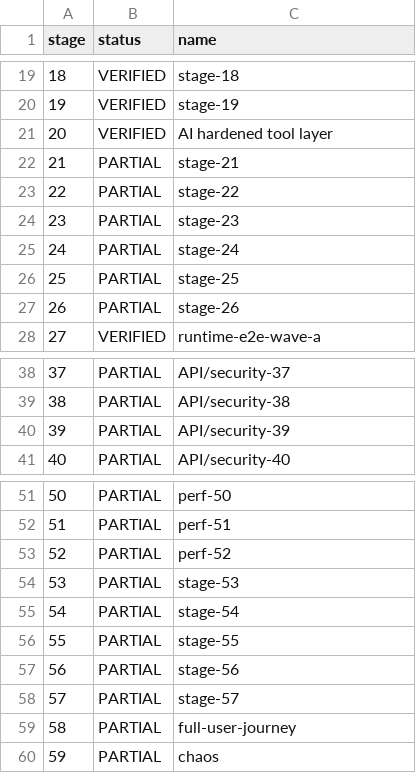
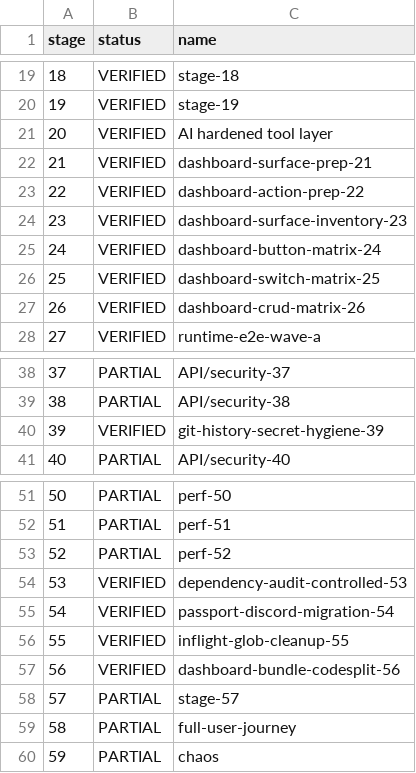
Before and after one commit to BlackFilesShadow/Discord-V-Bot, a CSV file: docs/audit/scoreboard-1-67.csv, drawn as a sheet; only a part is shown, gaps mark what is left out.

```diff
--- a/docs/audit/scoreboard-1-67.csv
+++ b/docs/audit/scoreboard-1-67.csv
@@ -21,8 +21,8 @@ stage,status,name
 20,VERIFIED,AI hardened tool layer
-21,PARTIAL,stage-21
-22,PARTIAL,stage-22
-23,PARTIAL,stage-23
-24,PARTIAL,stage-24
-25,PARTIAL,stage-25
-26,PARTIAL,stage-26
+21,VERIFIED,dashboard-surface-prep-21
+22,VERIFIED,dashboard-action-prep-22
+23,VERIFIED,dashboard-surface-inventory-23
+24,VERIFIED,dashboard-button-matrix-24
+25,VERIFIED,dashboard-switch-matrix-25
+26,VERIFIED,dashboard-crud-matrix-26
 27,VERIFIED,runtime-e2e-wave-a
@@ -39,3 +39,3 @@ stage,status,name
 38,PARTIAL,API/security-38
-39,PARTIAL,API/security-39
+39,VERIFIED,git-history-secret-hygiene-39
 40,PARTIAL,API/security-40
@@ -53,6 +53,6 @@ stage,status,name
 52,PARTIAL,perf-52
-53,PARTIAL,stage-53
-54,PARTIAL,stage-54
-55,PARTIAL,stage-55
-56,PARTIAL,stage-56
+53,VERIFIED,dependency-audit-controlled-53
+54,VERIFIED,passport-discord-migration-54
+55,VERIFIED,inflight-glob-cleanup-55
+56,VERIFIED,dashboard-bundle-codesplit-56
 57,PARTIAL,stage-57
```
Also changed, not shown: 16 other files.
